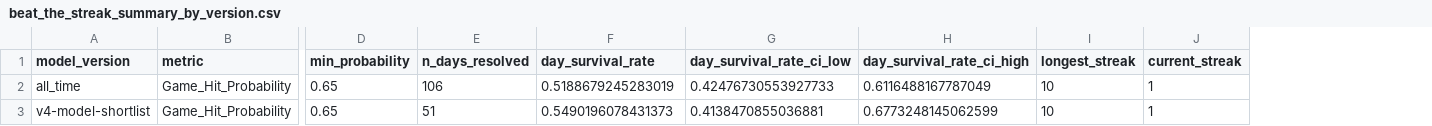
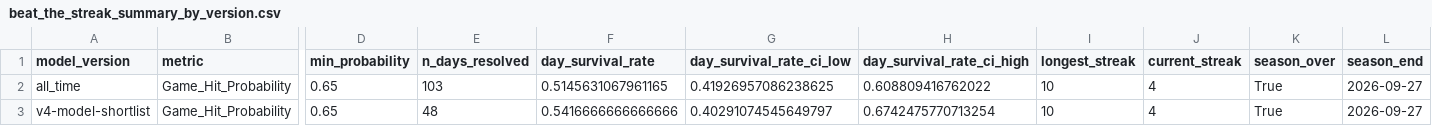
Before and after one commit to JMerchen/mlb_metrics, a CSV file: docs/data/beat_the_streak_summary_by_version.csv, drawn as a sheet; only a part is shown, gaps mark what is left out; the diff names each change by its address in the sheet, - before the commit and + after, or states it on an @@ line.

```diff
--- a/docs/data/beat_the_streak_summary_by_version.csv
+++ b/docs/data/beat_the_streak_summary_by_version.csv
+column K (season_over), rows 2-3: True | True
+column L (season_end), rows 2-3: 2026-09-27 | 2026-09-27
-E2 (n_days_resolved): 106
+E2 (n_days_resolved): 103
-F2 (day_survival_rate): 0.5188679245283019
+F2 (day_survival_rate): 0.5145631067961165
-G2 (day_survival_rate_ci_low): 0.42476730553927733
+G2 (day_survival_rate_ci_low): 0.41926957086238625
-H2 (day_survival_rate_ci_high): 0.6116488167787049
+H2 (day_survival_rate_ci_high): 0.608809416762022
-J2:J3 (current_streak): 1
+J2:J3 (current_streak): 4
-E3 (n_days_resolved): 51
+E3 (n_days_resolved): 48
-F3 (day_survival_rate): 0.5490196078431373
+F3 (day_survival_rate): 0.5416666666666666
-G3 (day_survival_rate_ci_low): 0.4138470855036881
+G3 (day_survival_rate_ci_low): 0.40291074545649797
-H3 (day_survival_rate_ci_high): 0.6773248145062599
+H3 (day_survival_rate_ci_high): 0.6742475770713254
```
Also changed, not shown: docs/data/beat_the_streak_picks.csv, docs/data/beat_the_streak_summary.csv, 5 other files.
